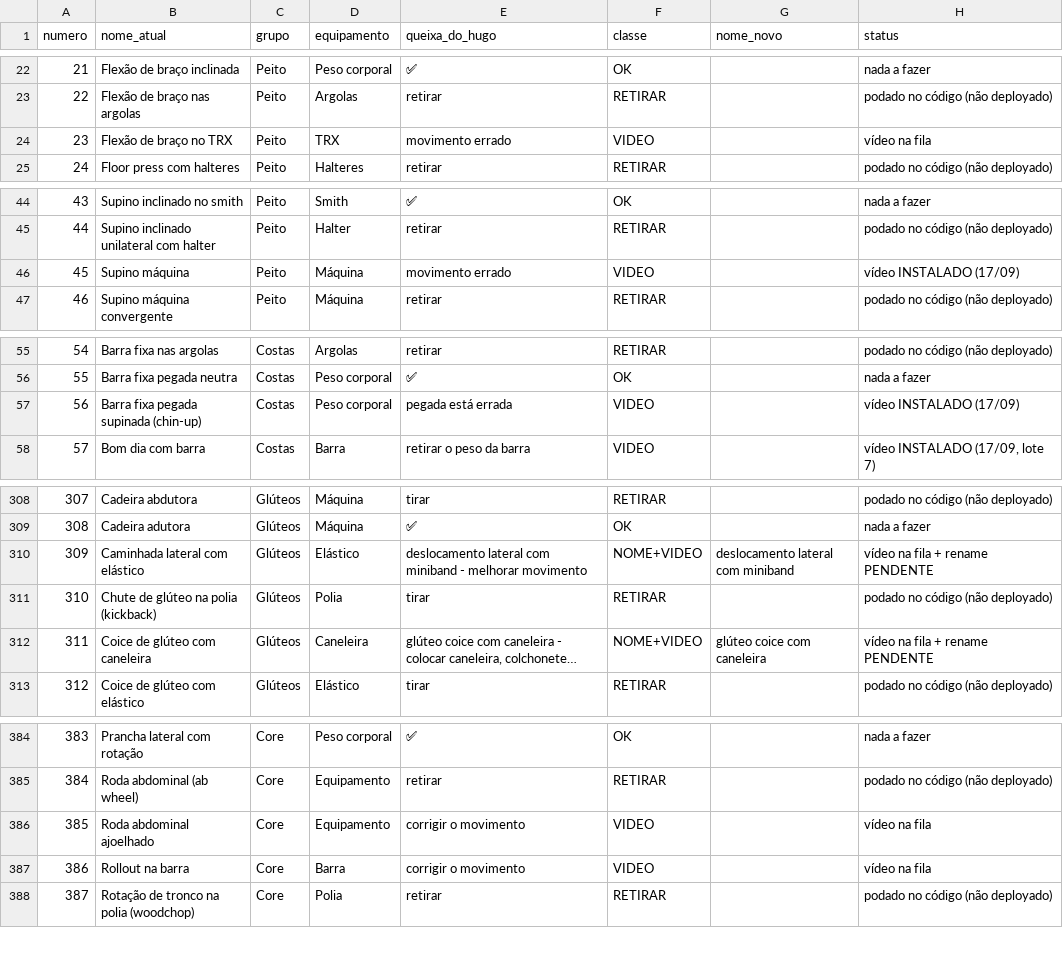
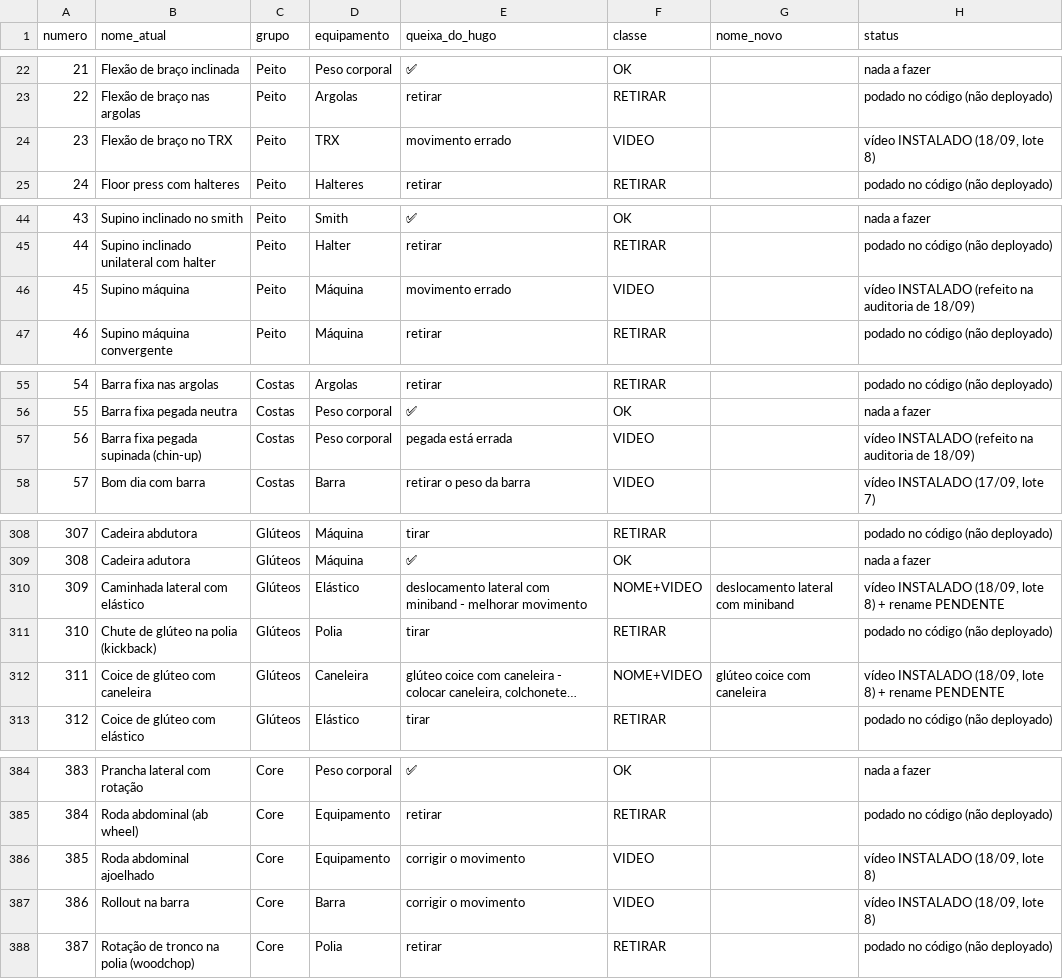
Before and after one commit to AutoCare-1/trainos, a TSV file: backend-laravel/database/revisao_hugo_livro_razao.tsv, drawn as a sheet; only a part is shown, gaps mark what is left out; long unchanged cells end in …; the diff covers the shown part only; the diff names each change by its address in the sheet, - before the commit and + after, or states it on an @@ line.

```diff
--- a/backend-laravel/database/revisao_hugo_livro_razao.tsv
+++ b/backend-laravel/database/revisao_hugo_livro_razao.tsv
-H24 (status): vídeo na fila
+H24 (status): vídeo INSTALADO (18/09, lote 8)
-H46 (status): vídeo INSTALADO (17/09)
+H46 (status): vídeo INSTALADO (refeito na auditoria de 18/09)
-H57 (status): vídeo INSTALADO (17/09)
+H57 (status): vídeo INSTALADO (refeito na auditoria de 18/09)
-H310 (status): vídeo na fila + rename PENDENTE
+H310 (status): vídeo INSTALADO (18/09, lote 8) + rename PENDENTE
-H312 (status): vídeo na fila + rename PENDENTE
+H312 (status): vídeo INSTALADO (18/09, lote 8) + rename PENDENTE
-H386:H387 (status): vídeo na fila
+H386:H387 (status): vídeo INSTALADO (18/09, lote 8)
```
Also changed, not shown: 9 edited cells elsewhere in this file, backend-laravel/database/fila_revisao_hugo.tsv, 3 other files.
